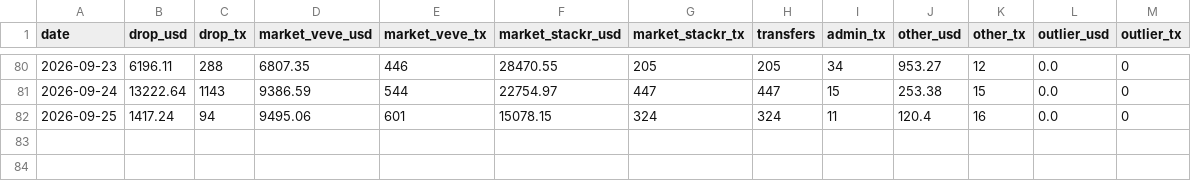
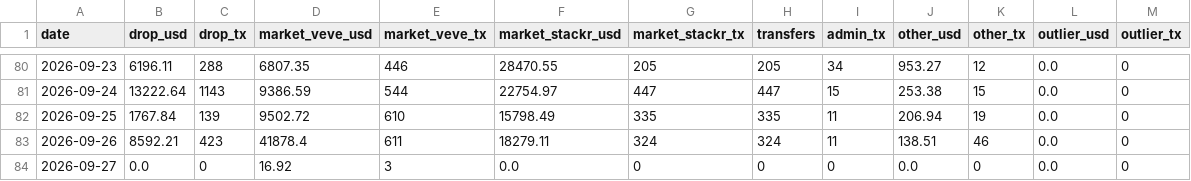
Before and after one commit to VeVePreda/scrapeur-veve, a CSV file: data/veve_tx_daily.csv, drawn as a sheet; only a part is shown, gaps mark what is left out.

```diff
--- a/data/veve_tx_daily.csv
+++ b/data/veve_tx_daily.csv
@@ -81,2 +81,4 @@ date,drop_usd,drop_tx,market_veve_usd,market_veve_tx,market_stackr_usd,market_st
 2026-09-24,13222.64,1143,9386.59,544,22754.97,447,447,15,253.38,15,0.0,0
-2026-09-25,1417.24,94,9495.06,601,15078.15,324,324,11,120.4,16,0.0,0
+2026-09-25,1767.84,139,9502.72,610,15798.49,335,335,11,206.94,19,0.0,0
+2026-09-26,8592.21,423,41878.4,611,18279.11,324,324,11,138.51,46,0.0,0
+2026-09-27,0.0,0,16.92,3,0.0,0,0,0,0.0,0,0.0,0
```
